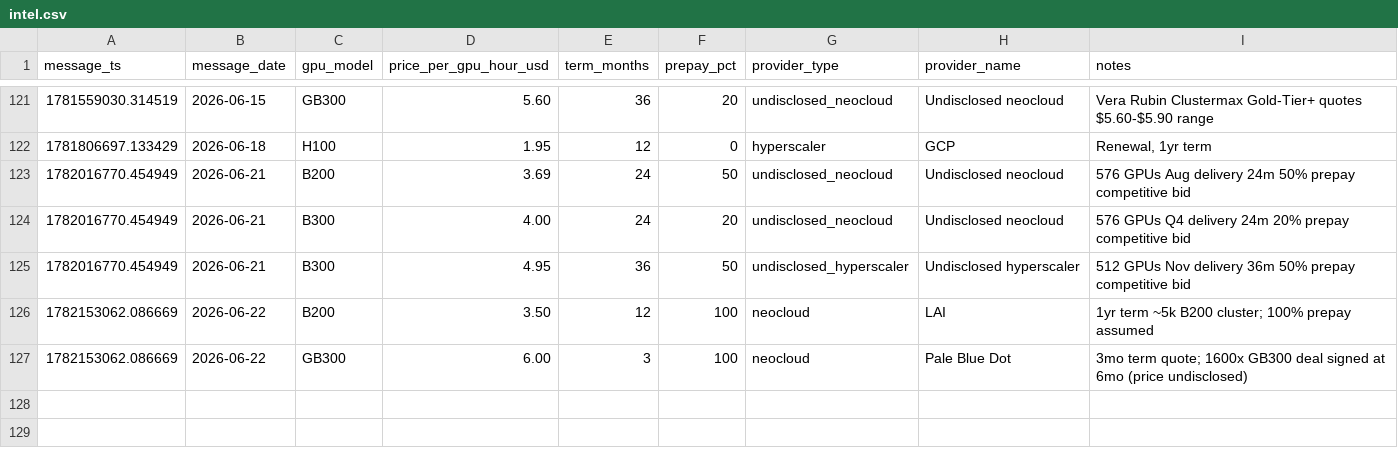
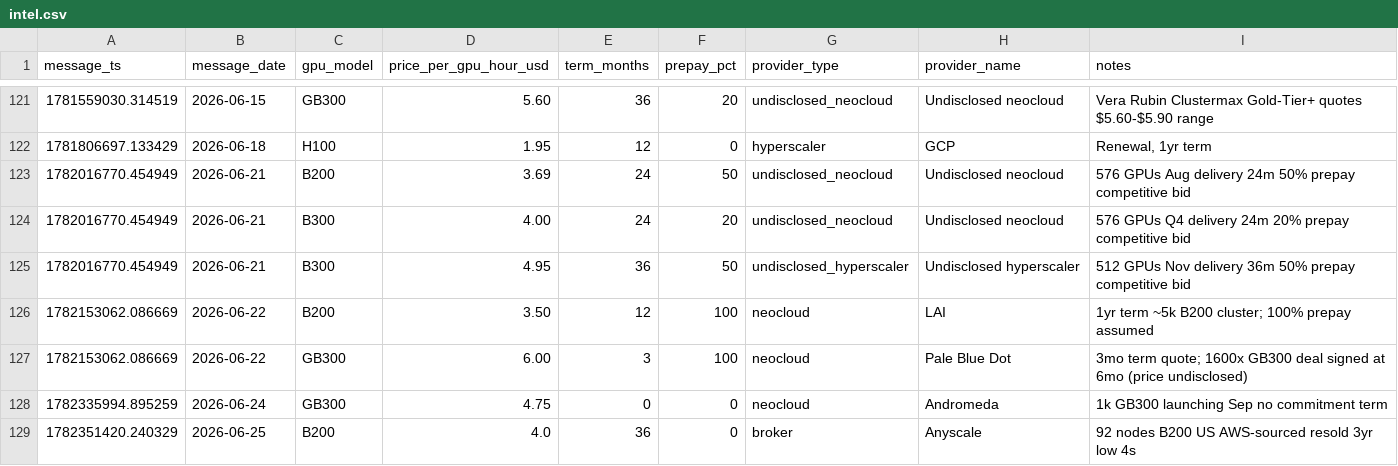
Before and after one commit to koen-nebius/price-monitor, a CSV file: store/intel.csv, drawn as a sheet; only a part is shown, gaps mark what is left out; the diff names each change by its address in the sheet, - before the commit and + after, or states it on an @@ line.

Commit message:
chore: CCR field intel + post log [skip ci]

```diff
--- a/store/intel.csv
+++ b/store/intel.csv
+row 128: 1782335994.895259 | 2026-06-24 | GB300 | 4.75 | 0 | 0 | neocloud | Andromeda | 1k GB300 launching Sep no commitment term
+row 129: 1782351420.240329 | 2026-06-25 | B200 | 4.0 | 36 | 0 | broker | Anyscale | 92 nodes B200 US AWS-sourced resold 3yr low 4s
```
Also changed, not shown: 1 other file.
